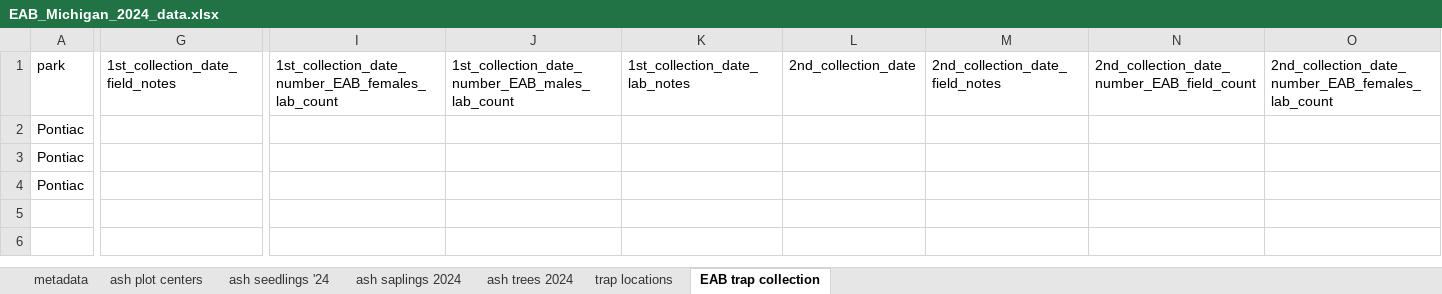
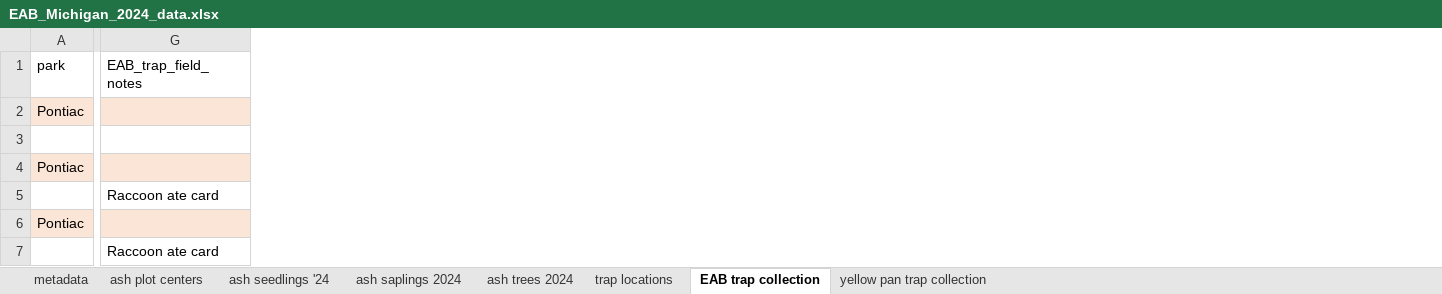
Before and after one commit to KPerryLab/EAB_Michigan_2024_2025, an Excel workbook: EAB_Michigan_2024_data.xlsx, sheet EAB trap collection, drawn as a sheet; only a part is shown, gaps mark what is left out; values as stored, in another font and other column widths than the file's, no borders; removed rows and columns are numbered as before the commit, all else as after; rows hold the shown columns only; the diff covers the shown part only; the diff names each change by its address in the sheet, - before the commit and + after, or states it on an @@ line.

```diff
--- a/EAB_Michigan_2024_data.xlsx (sheet EAB trap collection)
+++ b/EAB_Michigan_2024_data.xlsx (sheet EAB trap collection)
+sheet tab: yellow pan trap collection
-column G (1st_collection_date_field_notes), empty
+column G (EAB_trap_field_notes), empty
-column I, row 1: 1st_collection_date_number_EAB_females_lab_count
-column J, row 1: 1st_collection_date_number_EAB_males_lab_count
-column K (1st_collection_date_lab_notes), empty
-column L (2nd_collection_date), empty
-column M (2nd_collection_date_field_notes), empty
-column N, row 1: 2nd_collection_date_number_EAB_field_count
-column O, row 1: 2nd_collection_date_number_EAB_females_lab_count
-A2 fill: none
+A2 fill: #FBE5D6
+row 3: (empty)
-A4 fill: none
+A4 fill: #FBE5D6
+row 5:  | Raccoon ate card
-A6 fill: none
+A6 fill: #FBE5D6
+row 7:  | Raccoon ate card
```
Also changed, not shown: 3 added columns, 2 removed columns, 2 edited cells and cell formats elsewhere in this sheet, sheet ash trees 2024, sheet trap locations, sheet metadata.
